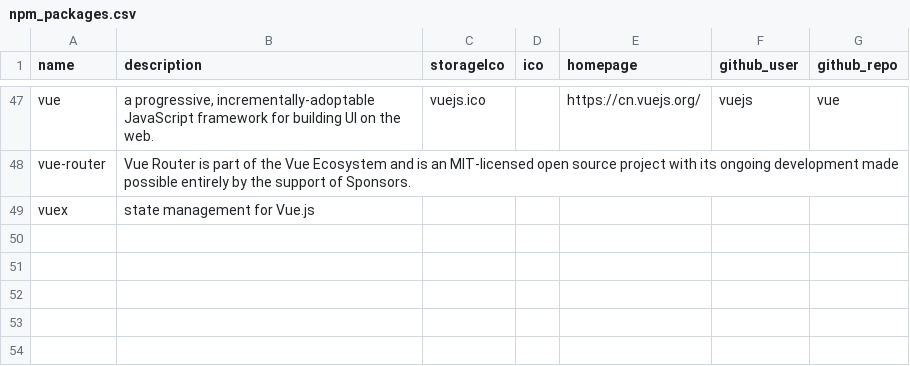
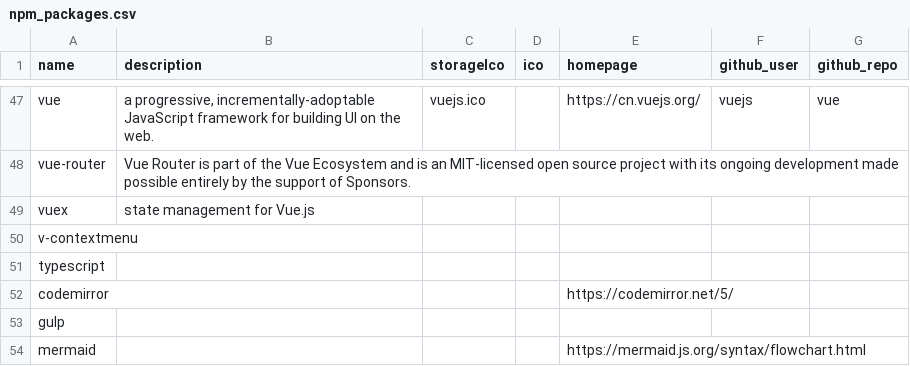
Before and after one commit to langnang/posts, a CSV file: _data/dependencies/npm_packages.csv, drawn as a sheet; only a part is shown, gaps mark what is left out; the diff names each change by its address in the sheet, - before the commit and + after, or states it on an @@ line.

```diff
--- a/_data/dependencies/npm_packages.csv
+++ b/_data/dependencies/npm_packages.csv
+row 50: v-contextmenu
+row 51: typescript
+row 52: codemirror |  |  |  | https://codemirror.net/5/
+row 53: gulp
+row 54: mermaid |  |  |  | https://mermaid.js.org/syntax/flowchart.html
```
Also changed, not shown: _data/dependencies/composer_packages.csv.
